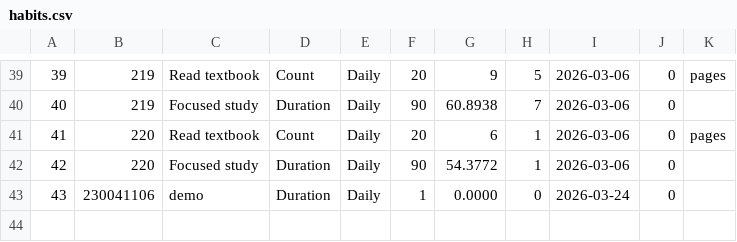
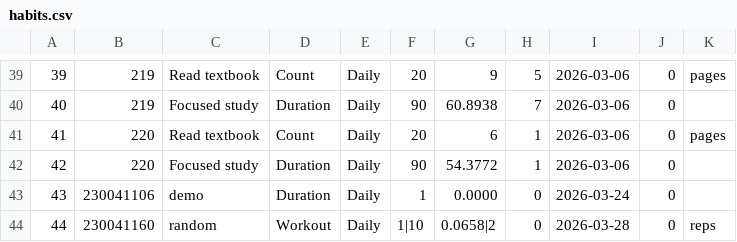
Before and after one commit to SilentCipher-Star/CSE-4302-Project, a CSV file: assets/data/habits.csv, drawn as a sheet; only a part is shown, gaps mark what is left out; the diff names each change by its address in the sheet, - before the commit and + after, or states it on an @@ line.

```diff
--- a/assets/data/habits.csv
+++ b/assets/data/habits.csv
+row 44: 44 | 230041160 | random | Workout | Daily | 1|10 | 0.0658|2 | 0 | 2026-03-28 | 0 | reps
```
Also changed, not shown: assets/data/assessments.csv, assets/data/queries.csv, 5 other files.
